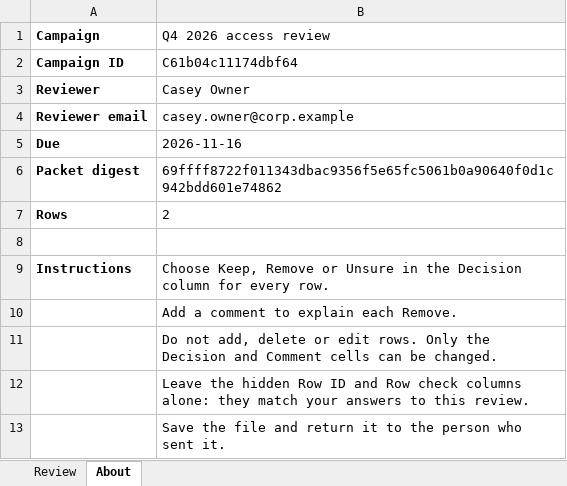
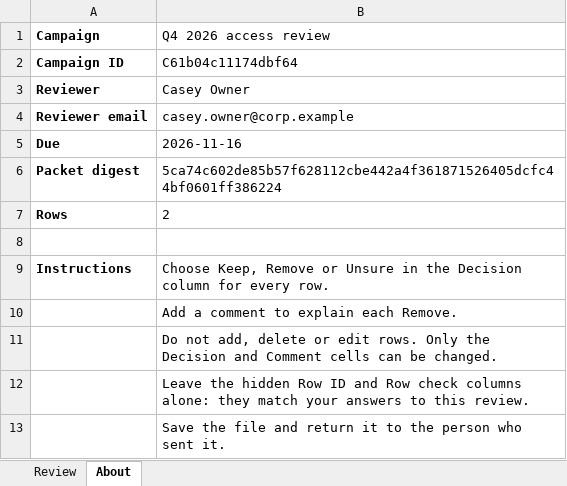
Before and after one commit to faithful-oversight/faithful-shaar, an Excel workbook: examples/corp-example/campaign/packet-01-Casey-Owner-da089e.xlsx, sheet About, drawn as a sheet; values as stored, in another font and other column widths than the file's, no borders; the diff names each change by its address in the sheet, - before the commit and + after, or states it on an @@ line.

```diff
--- a/examples/corp-example/campaign/packet-01-Casey-Owner-da089e.xlsx (sheet About)
+++ b/examples/corp-example/campaign/packet-01-Casey-Owner-da089e.xlsx (sheet About)
-B6 (Q4 2026 access review): 69ffff8722f011343dbac9356f5e65fc5061b0a90640f0d1c942bdd601e74862
+B6 (Q4 2026 access review): 5ca74c602de85b57f628112cbe442a4f361871526405dcfc44bf0601ff386224
```
Also changed, not shown: hidden cells, examples/corp-example/campaign/packet-02-Jordan-Director-24304a.xlsx, examples/corp-example/campaign/packet-03-Morgan-Lead-e16dc6.xlsx, 40 other files.
